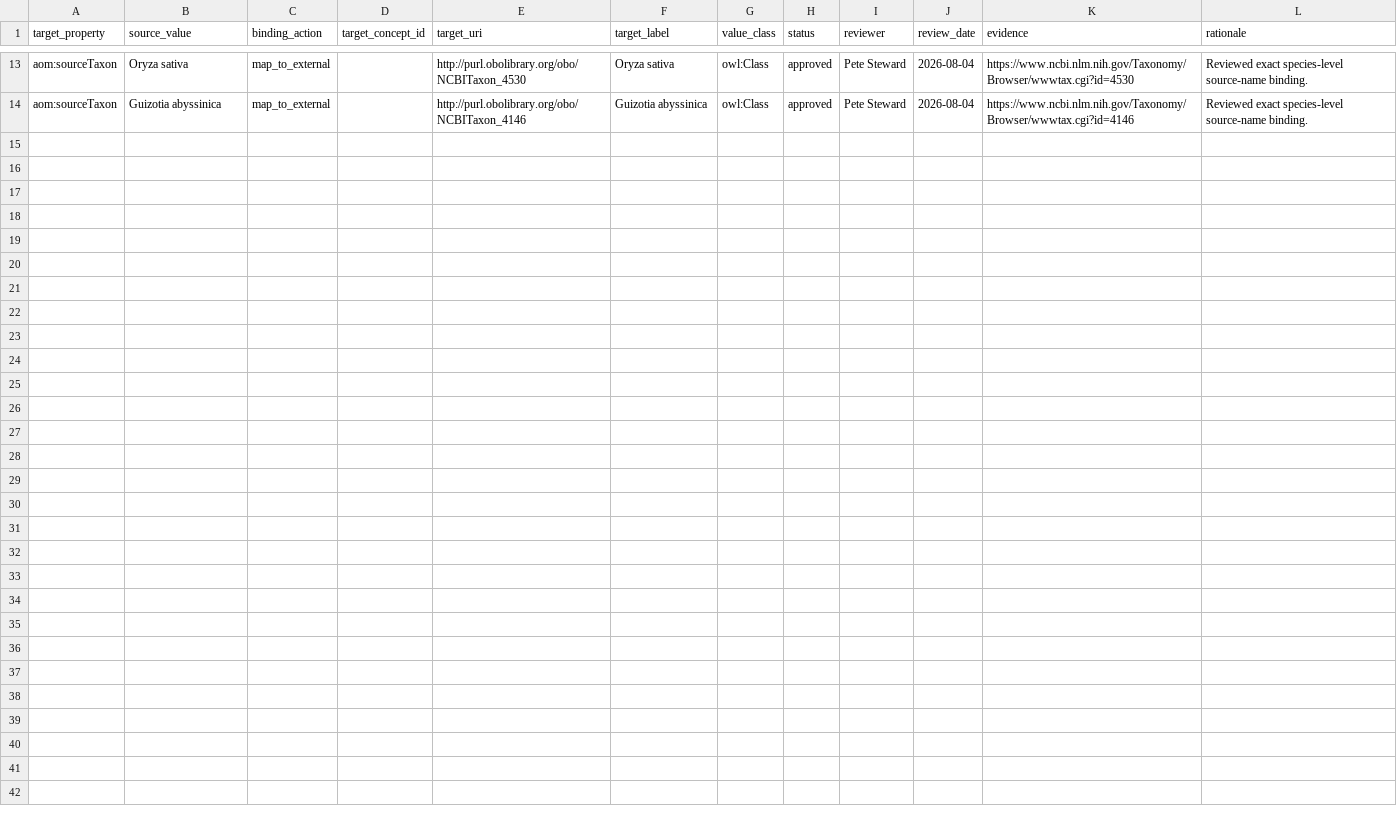
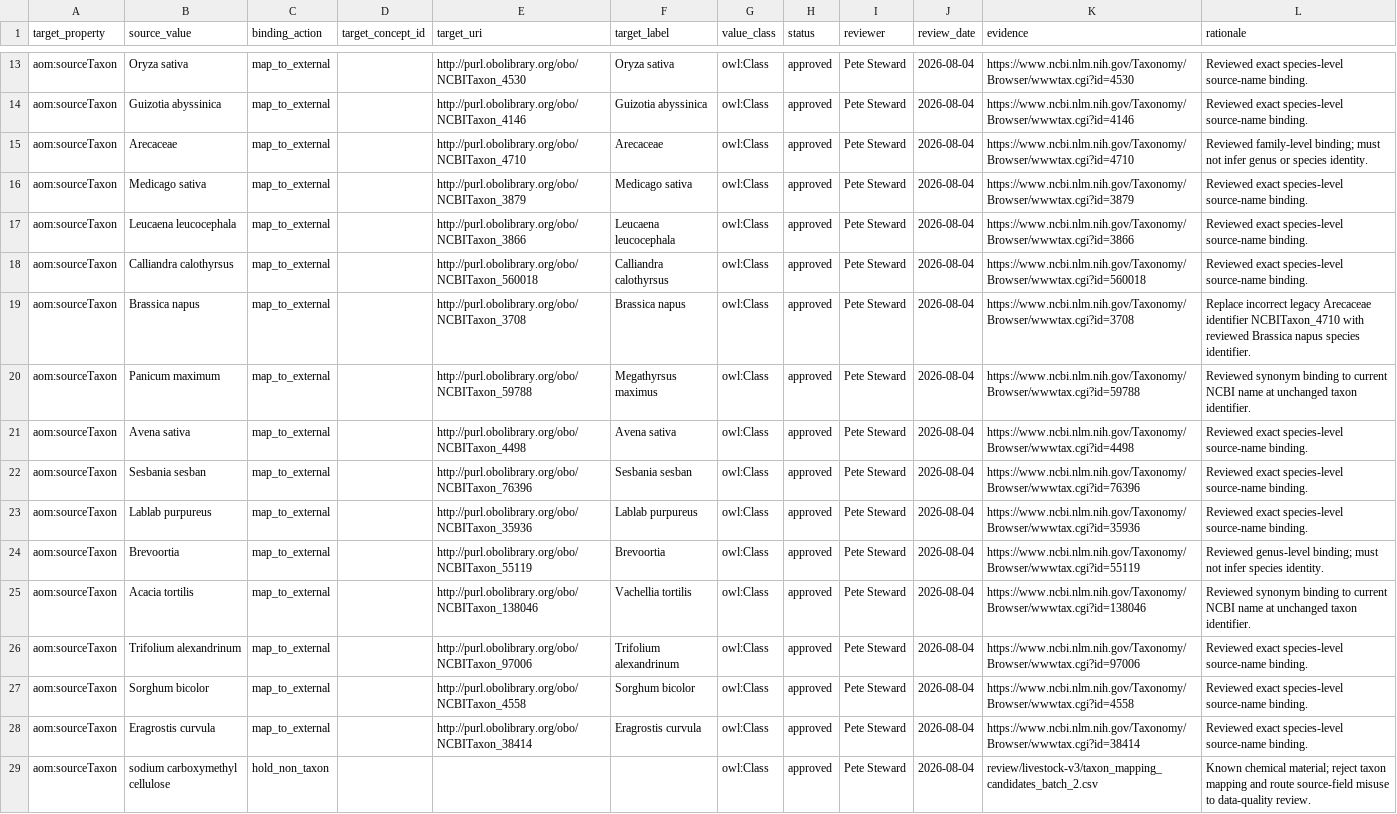
Before and after one commit to ERAgriculture/era-aom, a CSV file: data/livestock-staging/approved_semantic_value_bindings.csv, drawn as a sheet; only a part is shown, gaps mark what is left out; the diff names each change by its address in the sheet, - before the commit and + after, or states it on an @@ line.

Commit message:
Approve second source taxon bindings

```diff
--- a/data/livestock-staging/approved_semantic_value_bindings.csv
+++ b/data/livestock-staging/approved_semantic_value_bindings.csv
+row 15: aom:sourceTaxon | Arecaceae | map_to_external |  | http://purl.obolibrary.org/obo/NCBITaxon_4710 | Arecaceae | owl:Class | approved | Pete Steward | 2026-08-04 | https://www.ncbi.nlm.nih.gov/Taxonomy/Browser/wwwtax.cgi?id=4710 | Reviewed family-level binding; must not infer genus or species identity.
+row 16: aom:sourceTaxon | Medicago sativa | map_to_external |  | http://purl.obolibrary.org/obo/NCBITaxon_3879 | Medicago sativa | owl:Class | approved | Pete Steward | 2026-08-04 | https://www.ncbi.nlm.nih.gov/Taxonomy/Browser/wwwtax.cgi?id=3879 | Reviewed exact species-level source-name binding.
+row 17: aom:sourceTaxon | Leucaena leucocephala | map_to_external |  | http://purl.obolibrary.org/obo/NCBITaxon_3866 | Leucaena leucocephala | owl:Class | approved | Pete Steward | 2026-08-04 | https://www.ncbi.nlm.nih.gov/Taxonomy/Browser/wwwtax.cgi?id=3866 | Reviewed exact species-level source-name binding.
+row 18: aom:sourceTaxon | Calliandra calothyrsus | map_to_external |  | http://purl.obolibrary.org/obo/NCBITaxon_560018 | Calliandra calothyrsus | owl:Class | approved | Pete Steward | 2026-08-04 | https://www.ncbi.nlm.nih.gov/Taxonomy/Browser/wwwtax.cgi?id=560018 | Reviewed exact species-level source-name binding.
+row 19: aom:sourceTaxon | Brassica napus | map_to_external |  | http://purl.obolibrary.org/obo/NCBITaxon_3708 | Brassica napus | owl:Class | approved | Pete Steward | 2026-08-04 | https://www.ncbi.nlm.nih.gov/Taxonomy/Browser/wwwtax.cgi?id=3708 | Replace incorrect legacy Arecaceae identifier NCBITaxon_4710 with reviewed Brassica napus species identifier.
+row 20: aom:sourceTaxon | Panicum maximum | map_to_external |  | http://purl.obolibrary.org/obo/NCBITaxon_59788 | Megathyrsus maximus | owl:Class | approved | Pete Steward | 2026-08-04 | https://www.ncbi.nlm.nih.gov/Taxonomy/Browser/wwwtax.cgi?id=59788 | Reviewed synonym binding to current NCBI name at unchanged taxon identifier.
+row 21: aom:sourceTaxon | Avena sativa | map_to_external |  | http://purl.obolibrary.org/obo/NCBITaxon_4498 | Avena sativa | owl:Class | approved | Pete Steward | 2026-08-04 | https://www.ncbi.nlm.nih.gov/Taxonomy/Browser/wwwtax.cgi?id=4498 | Reviewed exact species-level source-name binding.
+row 22: aom:sourceTaxon | Sesbania sesban | map_to_external |  | http://purl.obolibrary.org/obo/NCBITaxon_76396 | Sesbania sesban | owl:Class | approved | Pete Steward | 2026-08-04 | https://www.ncbi.nlm.nih.gov/Taxonomy/Browser/wwwtax.cgi?id=76396 | Reviewed exact species-level source-name binding.
+row 23: aom:sourceTaxon | Lablab purpureus | map_to_external |  | http://purl.obolibrary.org/obo/NCBITaxon_35936 | Lablab purpureus | owl:Class | approved | Pete Steward | 2026-08-04 | https://www.ncbi.nlm.nih.gov/Taxonomy/Browser/wwwtax.cgi?id=35936 | Reviewed exact species-level source-name binding.
+row 24: aom:sourceTaxon | Brevoortia | map_to_external |  | http://purl.obolibrary.org/obo/NCBITaxon_55119 | Brevoortia | owl:Class | approved | Pete Steward | 2026-08-04 | https://www.ncbi.nlm.nih.gov/Taxonomy/Browser/wwwtax.cgi?id=55119 | Reviewed genus-level binding; must not infer species identity.
+row 25: aom:sourceTaxon | Acacia tortilis | map_to_external |  | http://purl.obolibrary.org/obo/NCBITaxon_138046 | Vachellia tortilis | owl:Class | approved | Pete Steward | 2026-08-04 | https://www.ncbi.nlm.nih.gov/Taxonomy/Browser/wwwtax.cgi?id=138046 | Reviewed synonym binding to current NCBI name at unchanged taxon identifier.
+row 26: aom:sourceTaxon | Trifolium alexandrinum | map_to_external |  | http://purl.obolibrary.org/obo/NCBITaxon_97006 | Trifolium alexandrinum | owl:Class | approved | Pete Steward | 2026-08-04 | https://www.ncbi.nlm.nih.gov/Taxonomy/Browser/wwwtax.cgi?id=97006 | Reviewed exact species-level source-name binding.
+row 27: aom:sourceTaxon | Sorghum bicolor | map_to_external |  | http://purl.obolibrary.org/obo/NCBITaxon_4558 | Sorghum bicolor | owl:Class | approved | Pete Steward | 2026-08-04 | https://www.ncbi.nlm.nih.gov/Taxonomy/Browser/wwwtax.cgi?id=4558 | Reviewed exact species-level source-name binding.
+row 28: aom:sourceTaxon | Eragrostis curvula | map_to_external |  | http://purl.obolibrary.org/obo/NCBITaxon_38414 | Eragrostis curvula | owl:Class | approved | Pete Steward | 2026-08-04 | https://www.ncbi.nlm.nih.gov/Taxonomy/Browser/wwwtax.cgi?id=38414 | Reviewed exact species-level source-name binding.
+row 29: aom:sourceTaxon | sodium carboxymethyl cellulose | hold_non_taxon |  |  |  | owl:Class | approved | Pete Steward | 2026-08-04 | review/livestock-v3/taxon_mapping_candidates_batch_2.csv | Known chemical material; reject taxon mapping and route source-field misuse to data-quality review.
```
Also changed, not shown: 9 other files.
